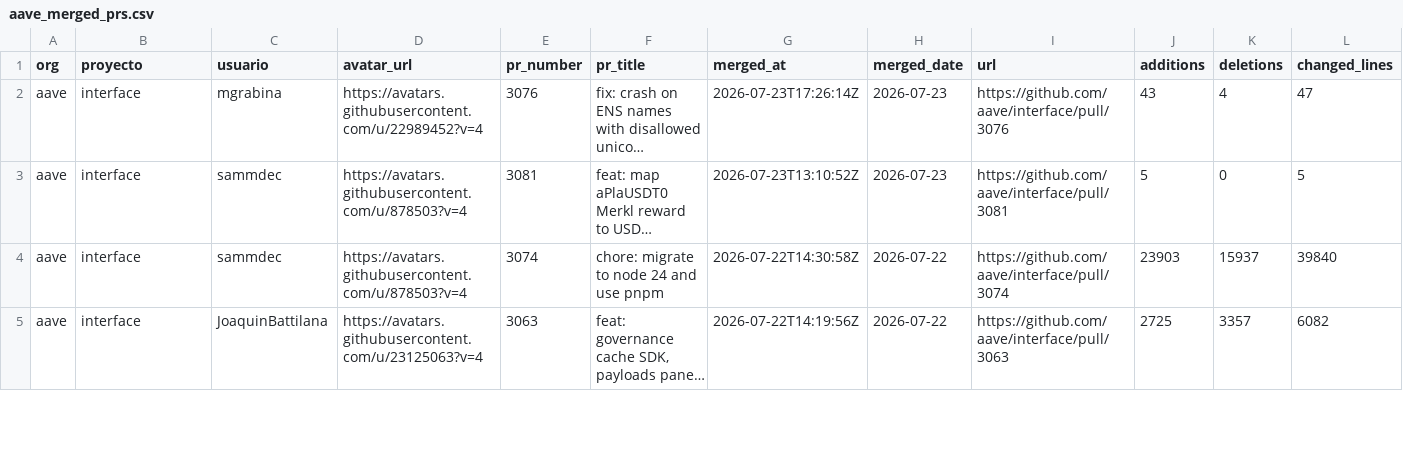
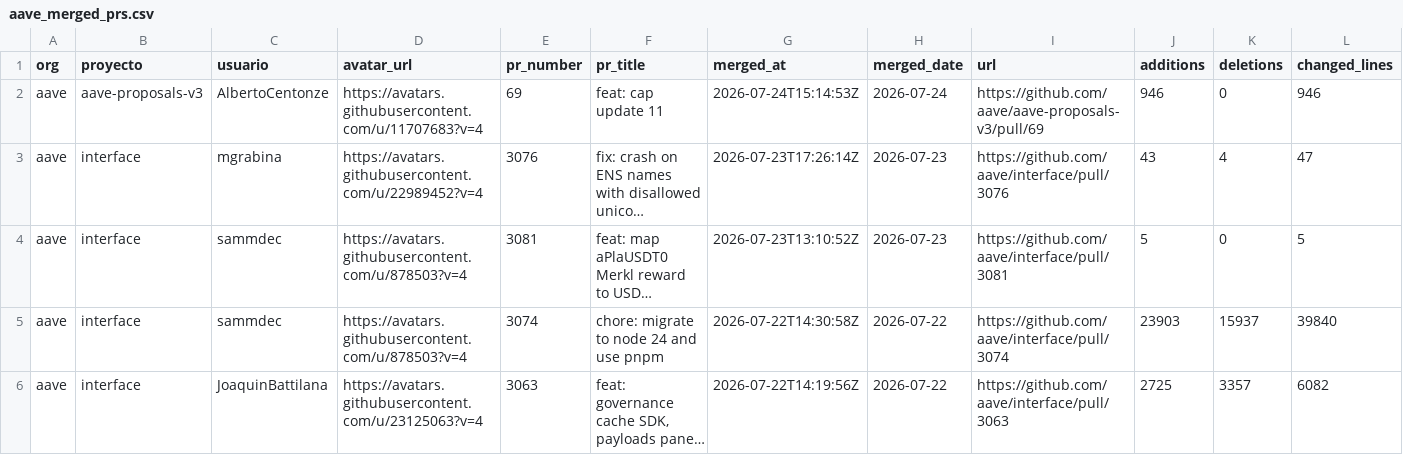
Before and after one commit to alerodriargui/proof-of-contribution, a CSV file: data/aave_merged_prs.csv, drawn as a sheet; only a part is shown; long unchanged cells end in …; the diff names each change by its address in the sheet, - before the commit and + after, or states it on an @@ line.

```diff
--- a/data/aave_merged_prs.csv
+++ b/data/aave_merged_prs.csv
+row 2: aave | aave-proposals-v3 | AlbertoCentonze | https://avatars.githubusercontent.com/u/11707683?v=4 | 69 | feat: cap update 11 | 2026-07-24T15:14:53Z | 2026-07-24 | https://github.com/aave/aave-proposals-v3/pull/69 | 946 | 0 | 946
```
Also changed, not shown: 52 other files.
